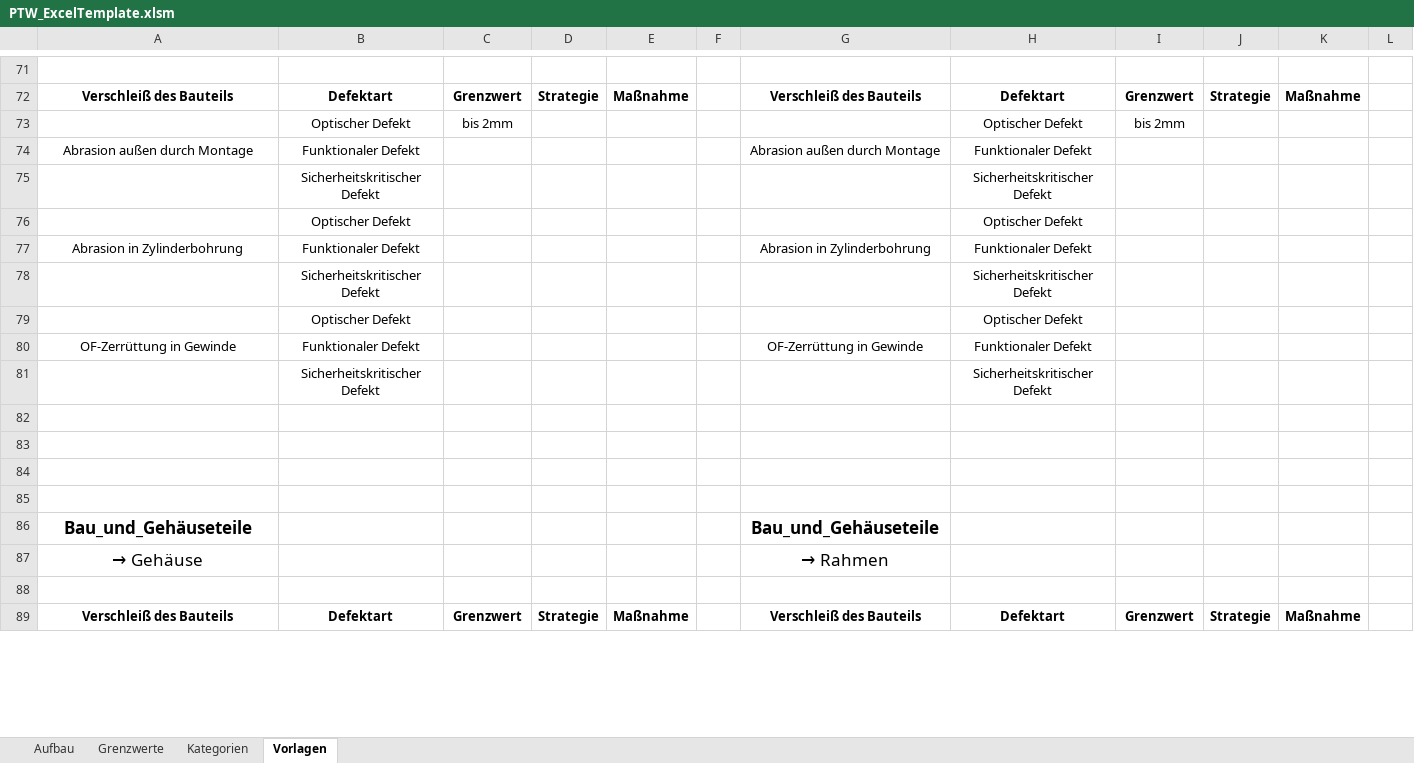
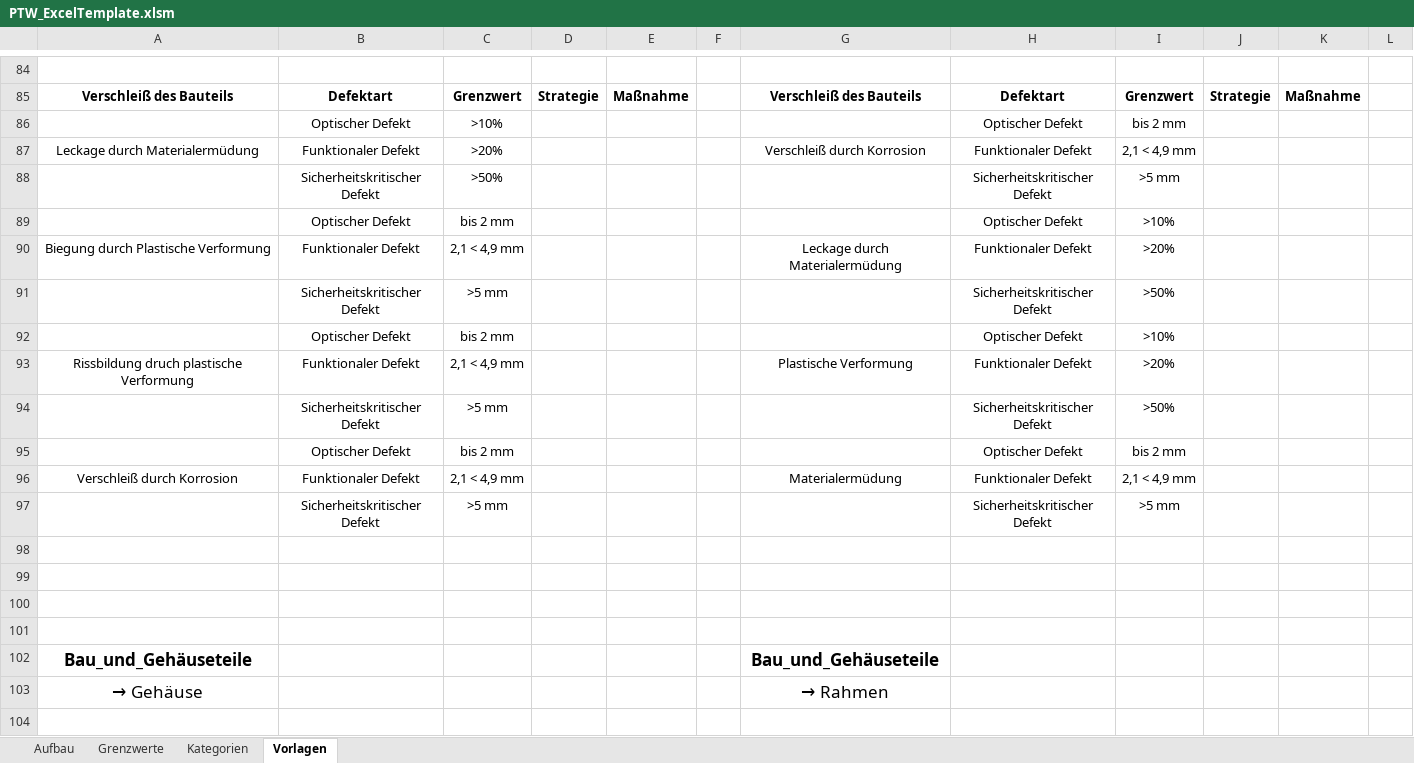
Before and after one commit to TU-DARMSTADT-BP-2025-64/ptw-evaluation-assist, an Excel workbook: src/lib/PTW_ExcelTemplate.xlsm, sheet Vorlagen, drawn as a sheet; only a part is shown, gaps mark what is left out; the shorter side is filled out with more unchanged rows; values as stored, in another font and other column widths than the file's, no borders; charts and pictures and table styles not drawn; removed rows and columns are numbered as before the commit, all else as after; rows hold the shown columns only; the diff covers the shown part only; the diff names each change by its address in the sheet, - before the commit and + after, or states it on an @@ line.

Commit message:
update 'Vorlagen' sheet

```diff
--- a/src/lib/PTW_ExcelTemplate.xlsm (sheet Vorlagen)
+++ b/src/lib/PTW_ExcelTemplate.xlsm (sheet Vorlagen)
+row 86:  | Optischer Defekt | >10% |  |  |  |  | Optischer Defekt | bis 2 mm
+row 87: Leckage durch Materialermüdung | Funktionaler Defekt | >20% |  |  |  | Verschleiß durch Korrosion | Funktionaler Defekt | 2,1 < 4,9 mm
+row 88:  | Sicherheitskritischer Defekt | >50% |  |  |  |  | Sicherheitskritischer Defekt | >5 mm
+row 89:  | Optischer Defekt | bis 2 mm |  |  |  |  | Optischer Defekt | >10%
+row 90: Biegung durch Plastische Verformung | Funktionaler Defekt | 2,1 < 4,9 mm |  |  |  | Leckage durch Materialermüdung | Funktionaler Defekt | >20%
+row 91:  | Sicherheitskritischer Defekt | >5 mm |  |  |  |  | Sicherheitskritischer Defekt | >50%
+row 92:  | Optischer Defekt | bis 2 mm |  |  |  |  | Optischer Defekt | >10%
+row 93: Rissbildung druch plastische Verformung | Funktionaler Defekt | 2,1 < 4,9 mm |  |  |  | Plastische Verformung | Funktionaler Defekt | >20%
+row 94:  | Sicherheitskritischer Defekt | >5 mm |  |  |  |  | Sicherheitskritischer Defekt | >50%
-C95: bis 2mm
+C95: bis 2 mm
-I95: bis 2mm
+I95: bis 2 mm
-row 74: Abrasion außen durch Montage | Funktionaler Defekt |  |  |  |  | Abrasion außen durch Montage | Funktionaler Defekt
-row 75:  | Sicherheitskritischer Defekt |  |  |  |  |  | Sicherheitskritischer Defekt
-row 76:  | Optischer Defekt |  |  |  |  |  | Optischer Defekt
-row 77: Abrasion in Zylinderbohrung | Funktionaler Defekt |  |  |  |  | Abrasion in Zylinderbohrung | Funktionaler Defekt
-row 78:  | Sicherheitskritischer Defekt |  |  |  |  |  | Sicherheitskritischer Defekt
-row 79:  | Optischer Defekt |  |  |  |  |  | Optischer Defekt
-row 80: OF-Zerrüttung in Gewinde | Funktionaler Defekt |  |  |  |  | OF-Zerrüttung in Gewinde | Funktionaler Defekt
-row 81:  | Sicherheitskritischer Defekt |  |  |  |  |  | Sicherheitskritischer Defekt
+row 96: Verschleiß durch Korrosion | Funktionaler Defekt | 2,1 < 4,9 mm |  |  |  | Materialermüdung | Funktionaler Defekt | 2,1 < 4,9 mm
+row 97:  | Sicherheitskritischer Defekt | >5 mm |  |  |  |  | Sicherheitskritischer Defekt | >5 mm
```
Also changed, not shown: 55 added rows, 45 removed rows and 27 edited cells elsewhere in this sheet, sheet Grenzwerte, charts or pictures.
